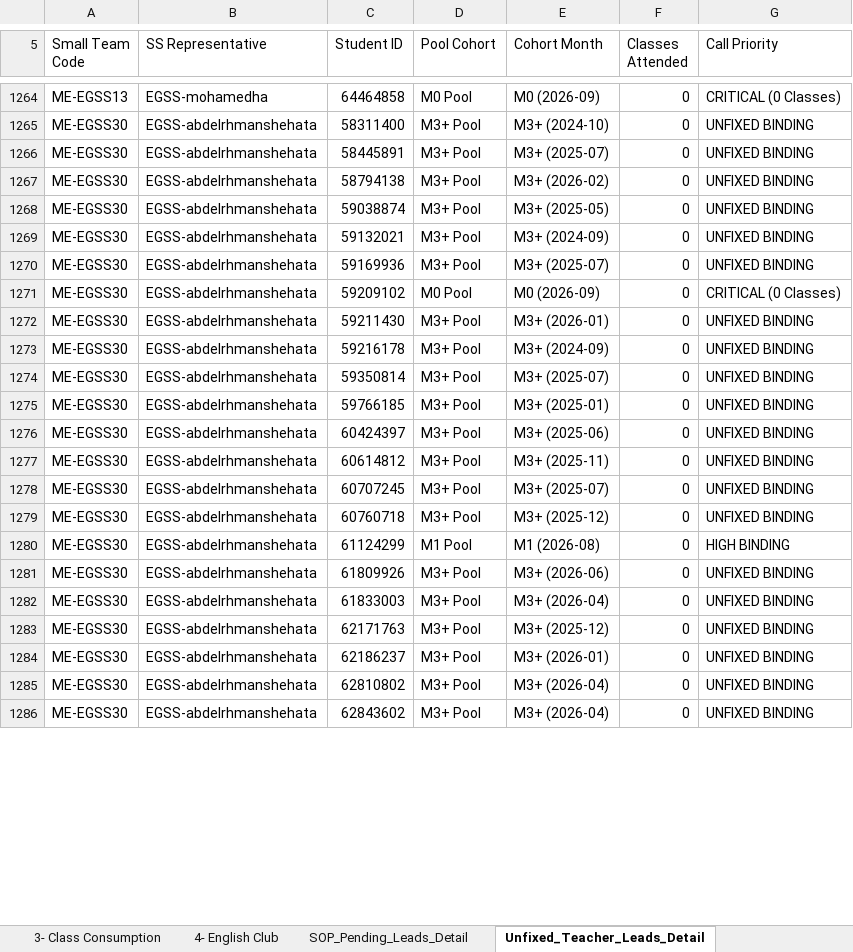
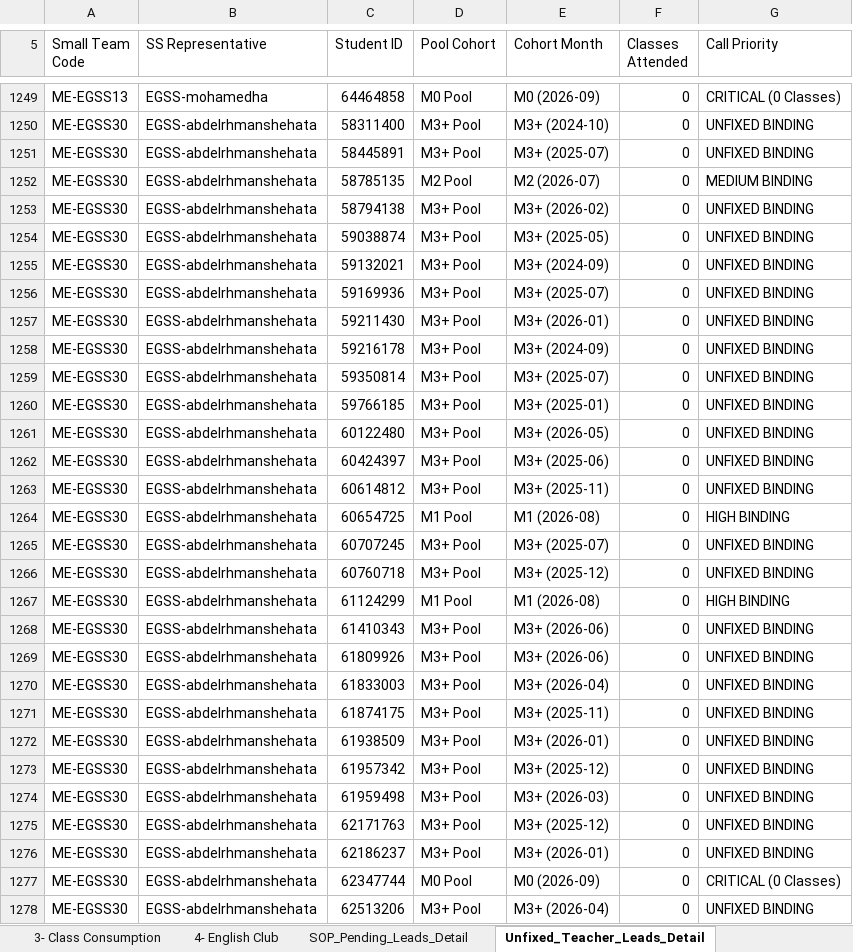
Before and after one commit to husseinelaasar/big-team-01-dashboard, an Excel workbook: attachments/All in one Master.xlsx, sheet Unfixed_Teacher_Leads_Detail, drawn as a sheet; only a part is shown, gaps mark what is left out; the shorter side is filled out with more unchanged rows; values as stored, in another font and other column widths than the file's, no cell formats; removed rows and columns are numbered as before the commit, all else as after; the diff covers the shown part only; the diff names each change by its address in the sheet, - before the commit and + after, or states it on an @@ line.

```diff
--- a/attachments/All in one Master.xlsx (sheet Unfixed_Teacher_Leads_Detail)
+++ b/attachments/All in one Master.xlsx (sheet Unfixed_Teacher_Leads_Detail)
+row 1252: ME-EGSS30 | EGSS-abdelrhmanshehata | 58785135 | M2 Pool | M2 (2026-07) | 0 | MEDIUM BINDING
-row 1271: ME-EGSS30 | EGSS-abdelrhmanshehata | 59209102 | M0 Pool | M0 (2026-09) | 0 | CRITICAL (0 Classes)
+row 1261: ME-EGSS30 | EGSS-abdelrhmanshehata | 60122480 | M3+ Pool | M3+ (2026-05) | 0 | UNFIXED BINDING
+row 1264: ME-EGSS30 | EGSS-abdelrhmanshehata | 60654725 | M1 Pool | M1 (2026-08) | 0 | HIGH BINDING
+row 1268: ME-EGSS30 | EGSS-abdelrhmanshehata | 61410343 | M3+ Pool | M3+ (2026-06) | 0 | UNFIXED BINDING
+row 1271: ME-EGSS30 | EGSS-abdelrhmanshehata | 61874175 | M3+ Pool | M3+ (2025-11) | 0 | UNFIXED BINDING
+row 1272: ME-EGSS30 | EGSS-abdelrhmanshehata | 61938509 | M3+ Pool | M3+ (2026-01) | 0 | UNFIXED BINDING
+row 1273: ME-EGSS30 | EGSS-abdelrhmanshehata | 61957342 | M3+ Pool | M3+ (2025-12) | 0 | UNFIXED BINDING
+row 1274: ME-EGSS30 | EGSS-abdelrhmanshehata | 61959498 | M3+ Pool | M3+ (2026-03) | 0 | UNFIXED BINDING
+row 1277: ME-EGSS30 | EGSS-abdelrhmanshehata | 62347744 | M0 Pool | M0 (2026-09) | 0 | CRITICAL (0 Classes)
+row 1278: ME-EGSS30 | EGSS-abdelrhmanshehata | 62513206 | M3+ Pool | M3+ (2026-04) | 0 | UNFIXED BINDING
```
Also changed, not shown: 72 added rows, 75 removed rows and 1 edited cell elsewhere in this sheet, sheet Class_Consumption_Leads_Detail, sheet English_Club_Leads_Detail, sheet SOP_Pending_Leads_Detail, sheet 3- Class Consumption, sheet 4- English Club, sheet 2- Unfixed Teacher, 1 more sheet, cell formats, 27 other files.
